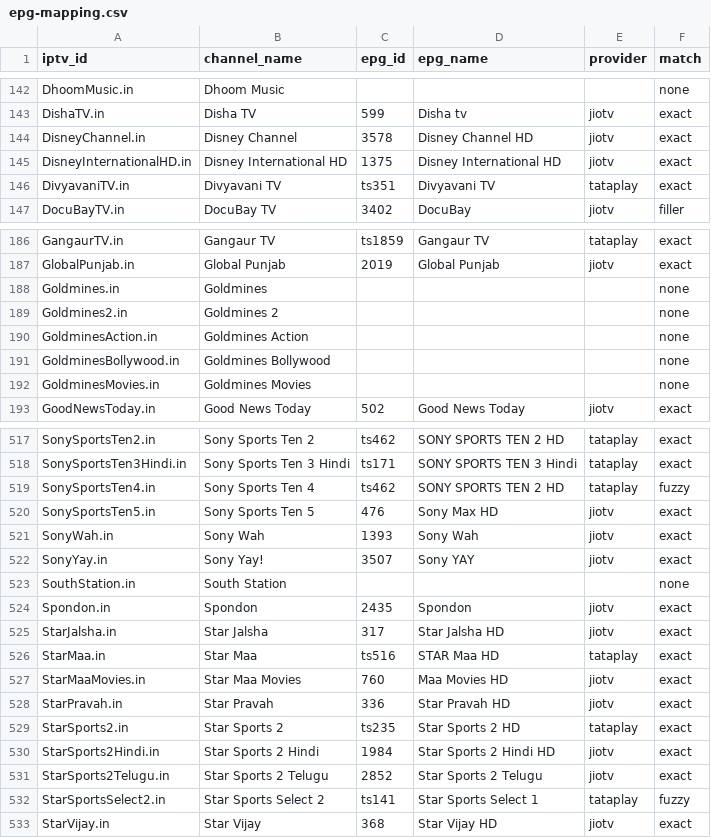
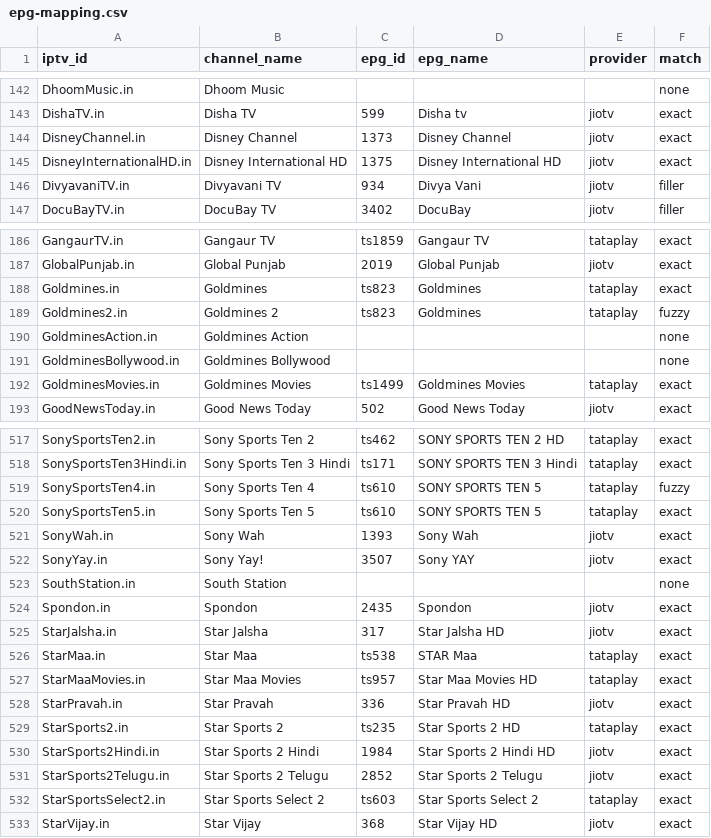
Before and after one commit to soniharish2018/in-iptv, a CSV file: playlists/epg-mapping.csv, drawn as a sheet; only a part is shown, gaps mark what is left out; the diff covers the shown part only.

```diff
--- a/playlists/epg-mapping.csv
+++ b/playlists/epg-mapping.csv
@@ -143,5 +143,5 @@ DhoomMusic.in,Dhoom Music,,,,none
 DishaTV.in,Disha TV,599,Disha tv,jiotv,exact
-DisneyChannel.in,Disney Channel,3578,Disney Channel HD,jiotv,exact
+DisneyChannel.in,Disney Channel,1373,Disney Channel,jiotv,exact
 DisneyInternationalHD.in,Disney International HD,1375,Disney International HD,jiotv,exact
-DivyavaniTV.in,Divyavani TV,ts351,Divyavani TV,tataplay,exact
+DivyavaniTV.in,Divyavani TV,934,Divya Vani,jiotv,filler
 DocuBayTV.in,DocuBay TV,3402,DocuBay,jiotv,filler
@@ -187,7 +187,7 @@ GangaurTV.in,Gangaur TV,ts1859,Gangaur TV,tataplay,exact
 GlobalPunjab.in,Global Punjab,2019,Global Punjab,jiotv,exact
-Goldmines.in,Goldmines,,,,none
-Goldmines2.in,Goldmines 2,,,,none
+Goldmines.in,Goldmines,ts823,Goldmines,tataplay,exact
+Goldmines2.in,Goldmines 2,ts823,Goldmines,tataplay,fuzzy
 GoldminesAction.in,Goldmines Action,,,,none
 GoldminesBollywood.in,Goldmines Bollywood,,,,none
-GoldminesMovies.in,Goldmines Movies,,,,none
+GoldminesMovies.in,Goldmines Movies,ts1499,Goldmines Movies,tataplay,exact
 GoodNewsToday.in,Good News Today,502,Good News Today,jiotv,exact
@@ -518,4 +518,4 @@ SonySportsTen2.in,Sony Sports Ten 2,ts462,SONY SPORTS TEN 2 HD,tataplay,exact
 SonySportsTen3Hindi.in,Sony Sports Ten 3 Hindi,ts171,SONY SPORTS TEN 3 Hindi,tataplay,exact
-SonySportsTen4.in,Sony Sports Ten 4,ts462,SONY SPORTS TEN 2 HD,tataplay,fuzzy
-SonySportsTen5.in,Sony Sports Ten 5,476,Sony Max HD,jiotv,exact
+SonySportsTen4.in,Sony Sports Ten 4,ts610,SONY SPORTS TEN 5,tataplay,fuzzy
+SonySportsTen5.in,Sony Sports Ten 5,ts610,SONY SPORTS TEN 5,tataplay,exact
 SonyWah.in,Sony Wah,1393,Sony Wah,jiotv,exact
@@ -525,4 +525,4 @@ Spondon.in,Spondon,2435,Spondon,jiotv,exact
 StarJalsha.in,Star Jalsha,317,Star Jalsha HD,jiotv,exact
-StarMaa.in,Star Maa,ts516,STAR Maa HD,tataplay,exact
-StarMaaMovies.in,Star Maa Movies,760,Maa Movies HD,jiotv,exact
+StarMaa.in,Star Maa,ts538,STAR Maa,tataplay,exact
+StarMaaMovies.in,Star Maa Movies,ts957,Star Maa Movies HD,tataplay,exact
 StarPravah.in,Star Pravah,336,Star Pravah HD,jiotv,exact
@@ -531,3 +531,3 @@ StarSports2Hindi.in,Star Sports 2 Hindi,1984,Star Sports 2 Hindi HD,jiotv,exact
 StarSports2Telugu.in,Star Sports 2 Telugu,2852,Star Sports 2 Telugu,jiotv,exact
-StarSportsSelect2.in,Star Sports Select 2,ts141,Star Sports Select 1,tataplay,fuzzy
+StarSportsSelect2.in,Star Sports Select 2,ts603,Star Sports Select 2,tataplay,exact
 StarVijay.in,Star Vijay,368,Star Vijay HD,jiotv,exact
```
Also changed, not shown: 78 edited cells elsewhere in this file, 11 other files.
